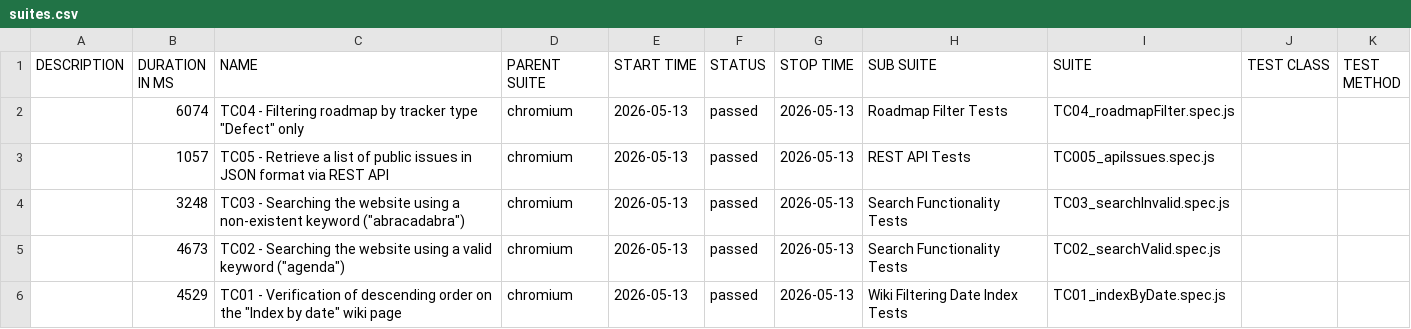
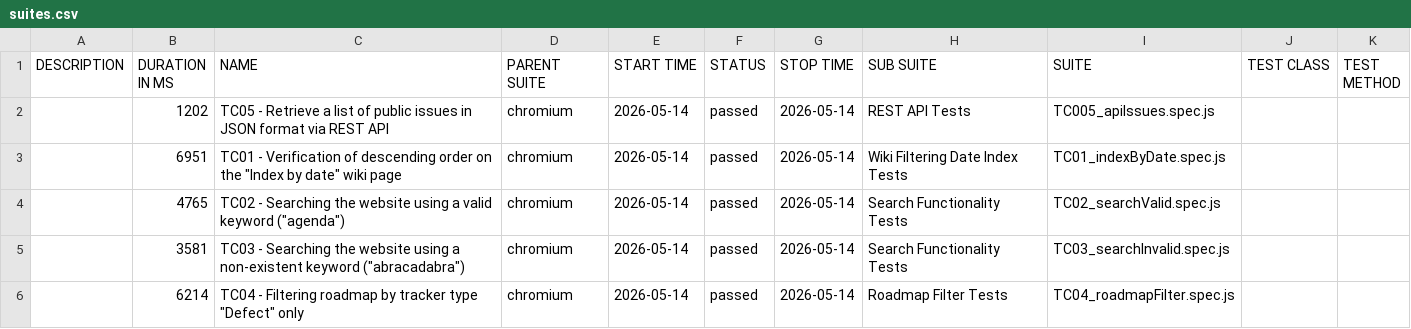
Before and after one commit to VoloshynVolodymyr/redmine-playwright-tests, a CSV file: data/suites.csv, drawn as a sheet.

```diff
--- a/data/suites.csv
+++ b/data/suites.csv
@@ -1,6 +1,6 @@
 "DESCRIPTION","DURATION IN MS","NAME","PARENT SUITE","START TIME","STATUS","STOP TIME","SUB SUITE","SUITE","TEST CLASS","TEST METHOD"
-"","6074","TC04 - Filtering roadmap by tracker type ""Defect"" only","chromium","2026-05-13","passed","2026-05-13","Roadmap Filter Tests","TC04_roadmapFilter.spec.js","",""
-"","1057","TC05 - Retrieve a list of public issues in JSON format via REST API","chromium","2026-05-13","passed","2026-05-13","REST API Tests","TC005_apiIssues.spec.js","",""
-"","3248","TC03 - Searching the website using a non-existent keyword (""abracadabra"")","chromium","2026-05-13","passed","2026-05-13","Search Functionality Tests","TC03_searchInvalid.spec.js","",""
-"","4673","TC02 - Searching the website using a valid keyword (""agenda"")","chromium","2026-05-13","passed","2026-05-13","Search Functionality Tests","TC02_searchValid.spec.js","",""
-"","4529","TC01 - Verification of descending order on the ""Index by date"" wiki page","chromium","2026-05-13","passed","2026-05-13","Wiki Filtering Date Index Tests","TC01_indexByDate.spec.js","",""
+"","1202","TC05 - Retrieve a list of public issues in JSON format via REST API","chromium","2026-05-14","passed","2026-05-14","REST API Tests","TC005_apiIssues.spec.js","",""
+"","6951","TC01 - Verification of descending order on the ""Index by date"" wiki page","chromium","2026-05-14","passed","2026-05-14","Wiki Filtering Date Index Tests","TC01_indexByDate.spec.js","",""
+"","4765","TC02 - Searching the website using a valid keyword (""agenda"")","chromium","2026-05-14","passed","2026-05-14","Search Functionality Tests","TC02_searchValid.spec.js","",""
+"","3581","TC03 - Searching the website using a non-existent keyword (""abracadabra"")","chromium","2026-05-14","passed","2026-05-14","Search Functionality Tests","TC03_searchInvalid.spec.js","",""
+"","6214","TC04 - Filtering roadmap by tracker type ""Defect"" only","chromium","2026-05-14","passed","2026-05-14","Roadmap Filter Tests","TC04_roadmapFilter.spec.js","",""
```
Also changed, not shown: 30 other files.
